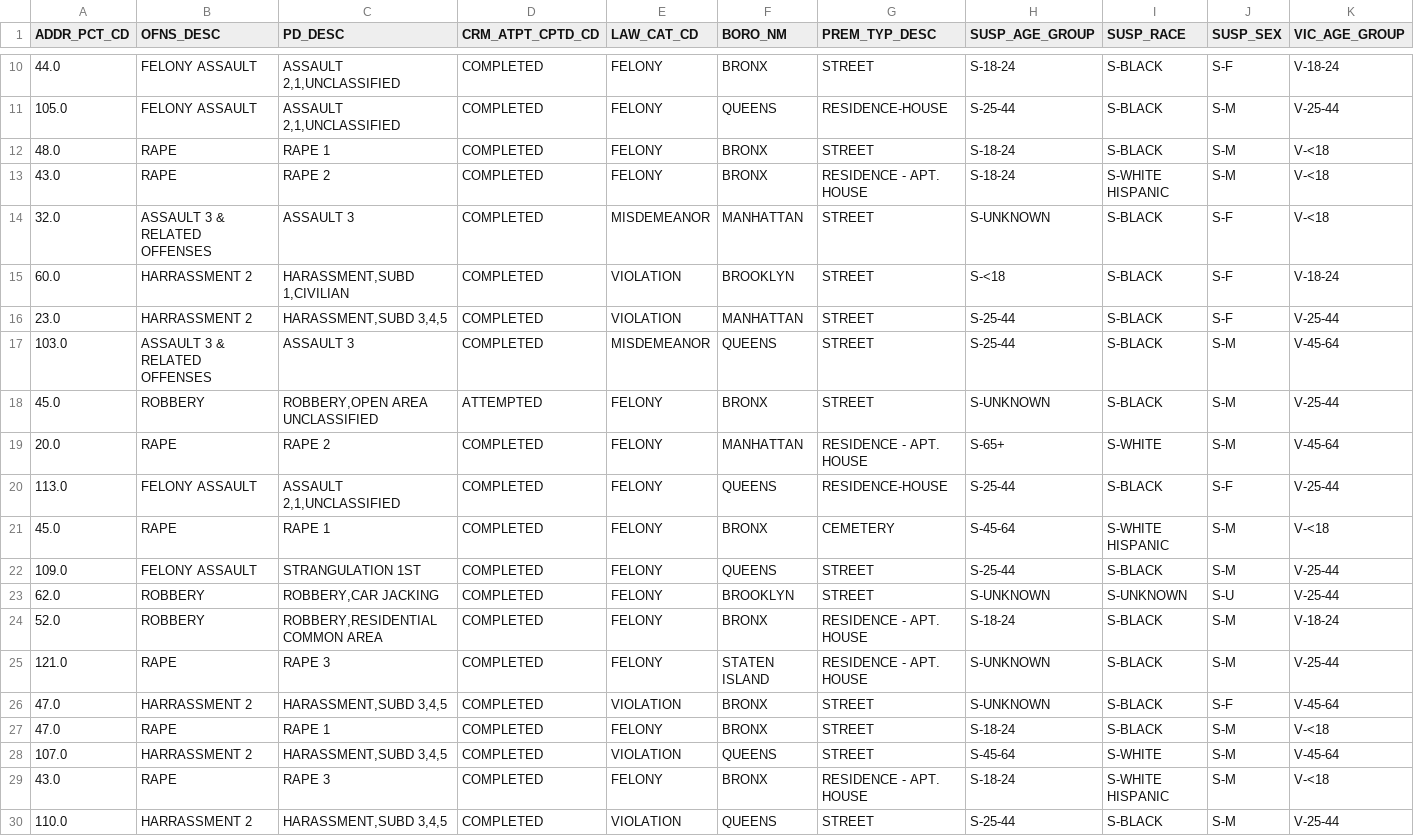
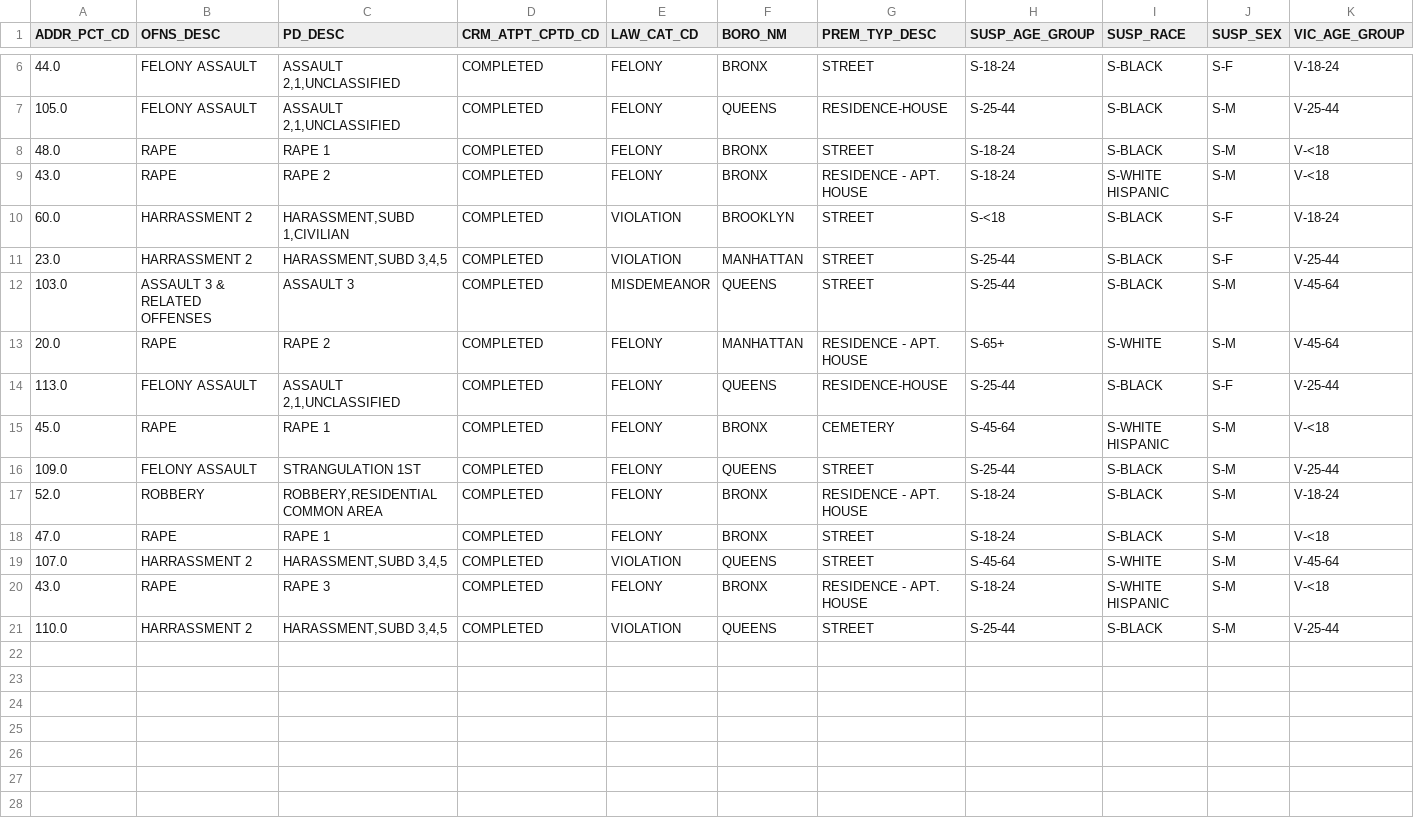
Before and after one commit to yzl1998/Apriori-Algorithm, a CSV file: csv_file.csv, drawn as a sheet; only a part is shown, gaps mark what is left out; rows hold the shown columns only; the diff covers the shown part only; the diff names each change by its address in the sheet, - before the commit and + after, or states it on an @@ line.

Commit message:
Remove all rows containing unknown

```diff
--- a/csv_file.csv
+++ b/csv_file.csv
-row 14: 32.0 | ASSAULT 3 & RELATED OFFENSES | ASSAULT 3 | COMPLETED | MISDEMEANOR | MANHATTAN | STREET | S-UNKNOWN | S-BLACK | S-F | V-<18
-row 18: 45.0 | ROBBERY | ROBBERY,OPEN AREA UNCLASSIFIED | ATTEMPTED | FELONY | BRONX | STREET | S-UNKNOWN | S-BLACK | S-M | V-25-44
-row 23: 62.0 | ROBBERY | ROBBERY,CAR JACKING | COMPLETED | FELONY | BROOKLYN | STREET | S-UNKNOWN | S-UNKNOWN | S-U | V-25-44
-row 25: 121.0 | RAPE | RAPE 3 | COMPLETED | FELONY | STATEN ISLAND | RESIDENCE - APT. HOUSE | S-UNKNOWN | S-BLACK | S-M | V-25-44
-row 26: 47.0 | HARRASSMENT 2 | HARASSMENT,SUBD 3,4,5 | COMPLETED | VIOLATION | BRONX | STREET | S-UNKNOWN | S-BLACK | S-F | V-45-64
```
Also changed, not shown: 4 removed rows elsewhere in this file, 1 other file.
